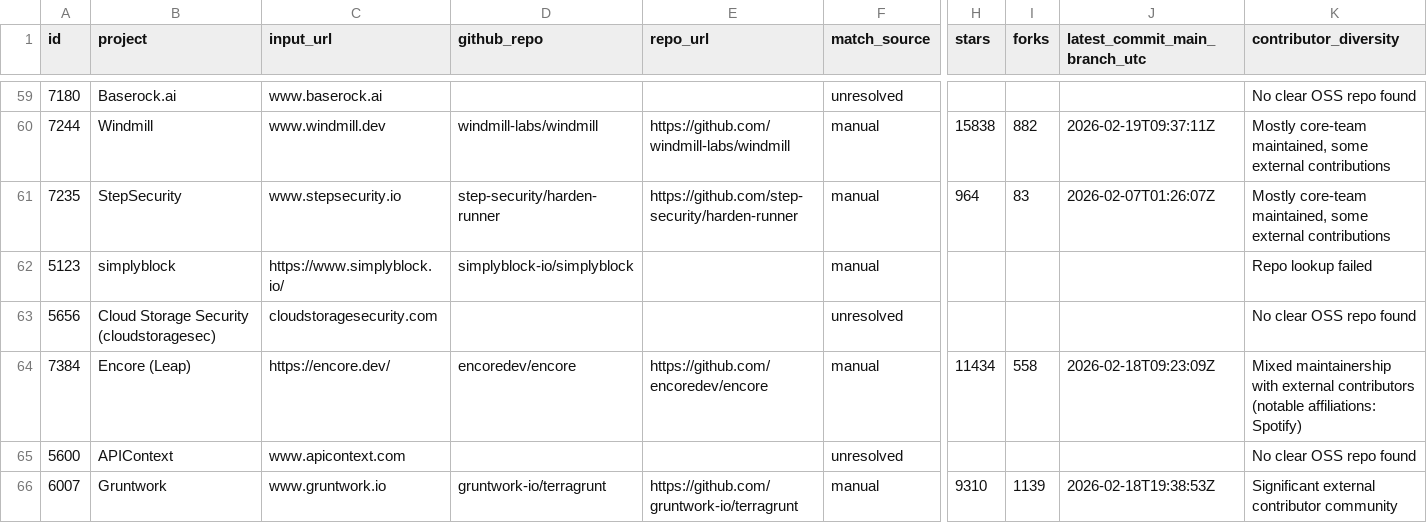
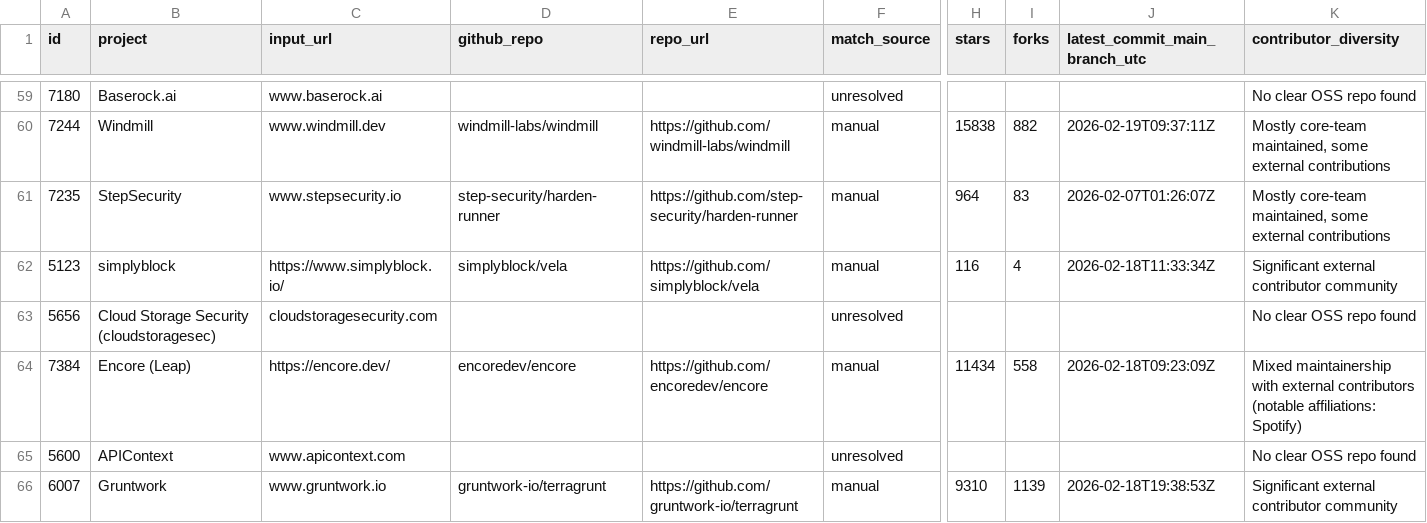
Before and after one commit to dtabolich/oda-component-ri, a CSV file: source/community_moat_assessment.csv, drawn as a sheet; only a part is shown, gaps mark what is left out; the diff covers the shown part only; the diff names each change by its address in the sheet, - before the commit and + after, or states it on an @@ line.

```diff
--- a/source/community_moat_assessment.csv
+++ b/source/community_moat_assessment.csv
-D62 (github_repo): simplyblock-io/simplyblock
+D62 (github_repo): simplyblock/vela
-E62 (repo_url): (empty)
+E62 (repo_url): https://github.com/simplyblock/vela
-H62 (stars): (empty)
+H62 (stars): 116
-I62 (forks): (empty)
+I62 (forks): 4
-J62 (latest_commit_main_branch_utc): (empty)
+J62 (latest_commit_main_branch_utc): 2026-02-18T11:33:34Z
-K62 (contributor_diversity): Repo lookup failed
+K62 (contributor_diversity): Significant external contributor community
```
Also changed, not shown: 32 edited cells elsewhere in this file, source/community_moat_table_compact.csv, 2 other files.
